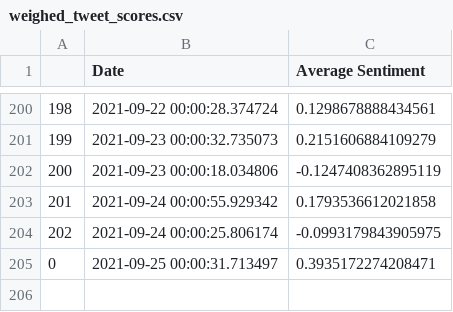
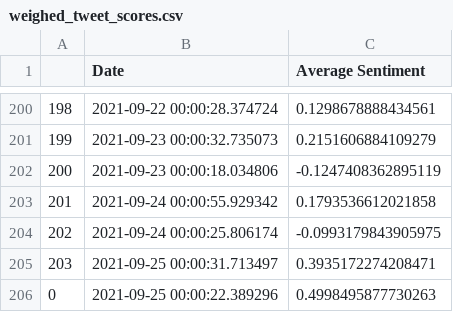
Before and after one commit to evayl2/Twitter-Stock-Sentiment-Analysis, a CSV file: weighed_tweet_scores.csv, drawn as a sheet; only a part is shown, gaps mark what is left out; the diff names each change by its address in the sheet, - before the commit and + after, or states it on an @@ line.

```diff
--- a/weighed_tweet_scores.csv
+++ b/weighed_tweet_scores.csv
@@ column A renumbered in row 205 @@
+row 206: 0 | 2021-09-25 00:00:22.389296 | 0.4998495877730263
```
Also changed, not shown: google_stocks.csv, seven_day_prices.csv, 4 other files.
